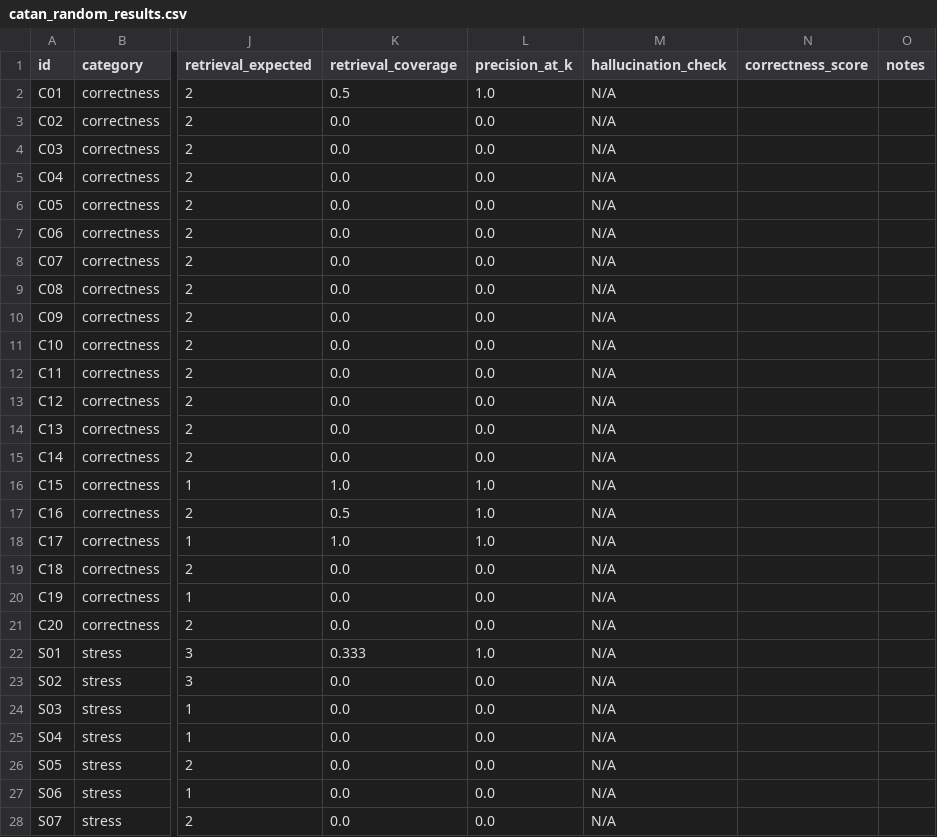
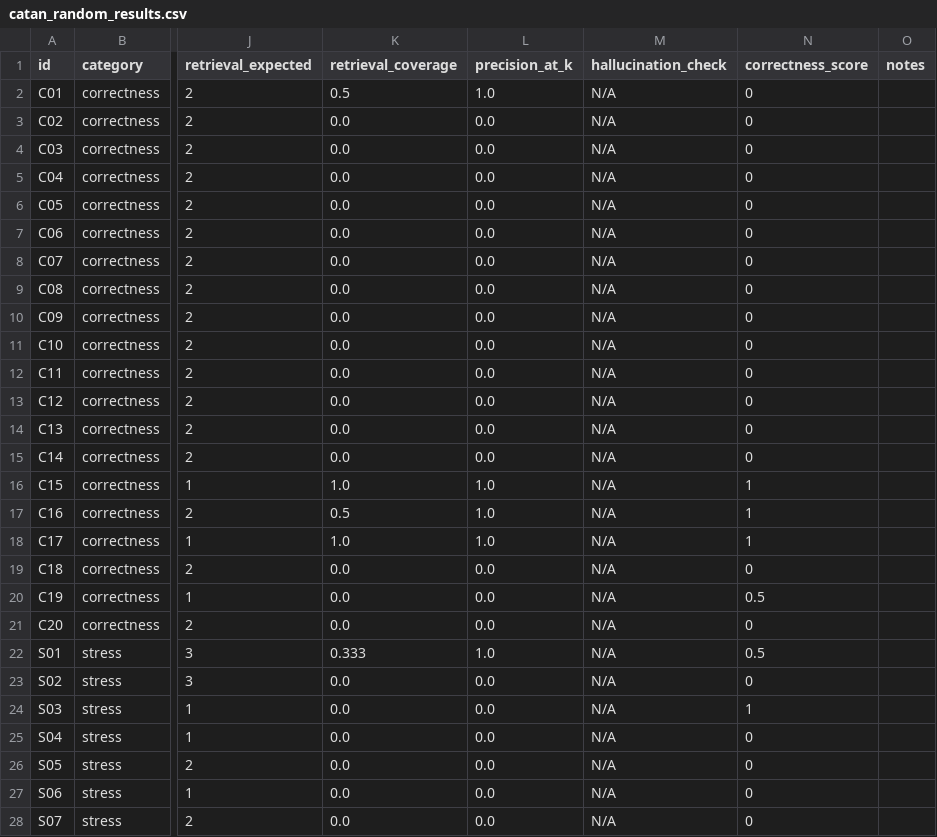
Before and after one commit to yash-b18/NLP-DL, a CSV file: data/outputs/catan_random_results.csv, drawn as a sheet; only a part is shown, gaps mark what is left out; the diff covers the shown part only; the diff names each change by its address in the sheet, - before the commit and + after, or states it on an @@ line.

Commit message:
Add scored eval results for all 3 retrievers; update README and analysis with full results

```diff
--- a/data/outputs/catan_random_results.csv
+++ b/data/outputs/catan_random_results.csv
-N2:N15 (correctness_score): (empty)
+N2:N15 (correctness_score): 0
-N16:N18 (correctness_score): (empty)
+N16:N18 (correctness_score): 1
-N19 (correctness_score): (empty)
+N19 (correctness_score): 0
-N20 (correctness_score): (empty)
+N20 (correctness_score): 0.5
-N21 (correctness_score): (empty)
+N21 (correctness_score): 0
-N22 (correctness_score): (empty)
+N22 (correctness_score): 0.5
-N23 (correctness_score): (empty)
+N23 (correctness_score): 0
-N24 (correctness_score): (empty)
+N24 (correctness_score): 1
-N25:N28 (correctness_score): (empty)
+N25:N28 (correctness_score): 0
```
Also changed, not shown: 5 edited cells elsewhere in this file, data/outputs/catan_tfidf_results.csv, data/outputs/monopoly_random_results.csv, 3 other files.
